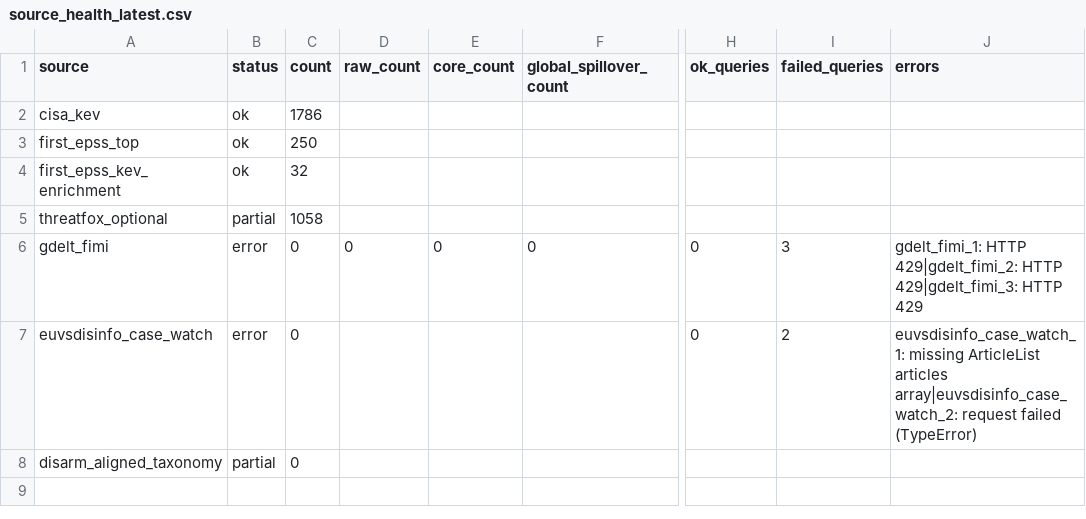
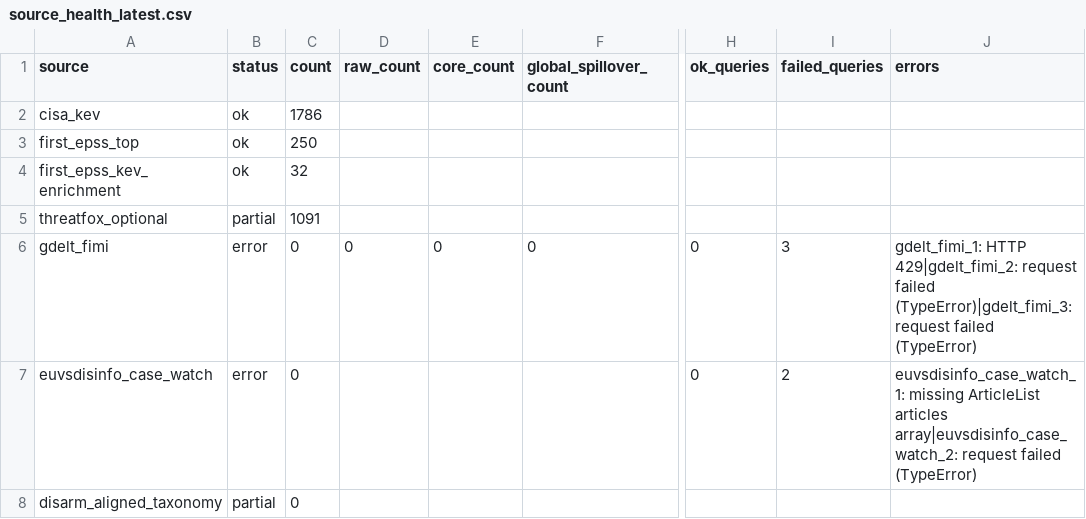
Before and after one commit to mowlsint/mard-hybrid-telemetry, a CSV file: public/downloads/source_health_latest.csv, drawn as a sheet; only a part is shown, gaps mark what is left out; the diff names each change by its address in the sheet, - before the commit and + after, or states it on an @@ line.

```diff
--- a/public/downloads/source_health_latest.csv
+++ b/public/downloads/source_health_latest.csv
-C5 (count): 1058
+C5 (count): 1091
-J6 (errors): …HTTP 429|gdelt_fimi_2: HTTP 429|gdelt_fimi_3: HTTP 429
+J6 (errors): …HTTP 429|gdelt_fimi_2: request failed (TypeError)|gdelt_fimi_3: request failed (TypeError)
```
Also changed, not shown: 10 other files.
